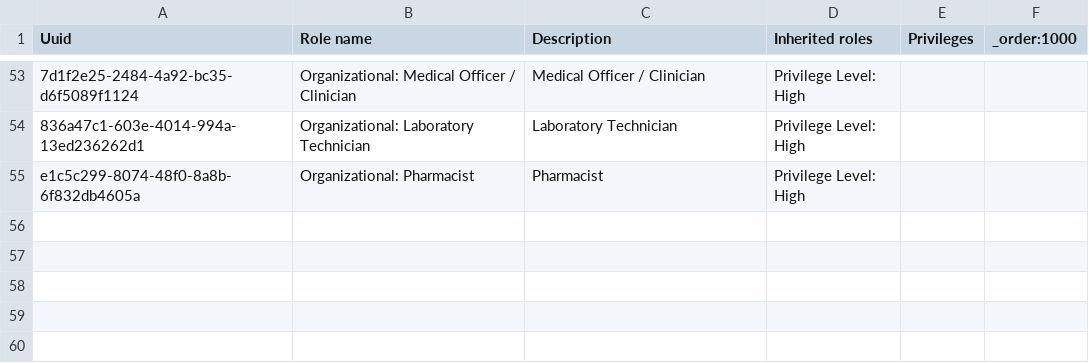
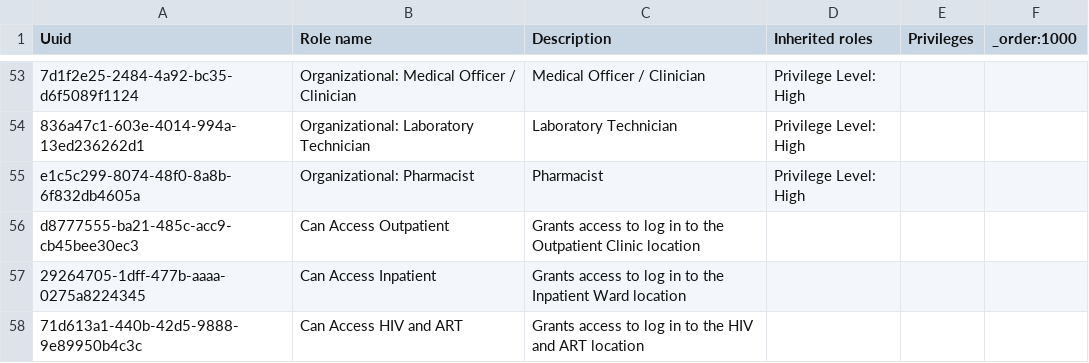
Before and after one commit to YnetSolution/SouthSudanEMR, a CSV file: distro/configuration/roles/roles_core-demo.csv, drawn as a sheet; only a part is shown, gaps mark what is left out; the diff names each change by its address in the sheet, - before the commit and + after, or states it on an @@ line.

Commit message:
feat: add clinical location access roles for Outpatient, Inpatient, and HIV/ART departments

```diff
--- a/distro/configuration/roles/roles_core-demo.csv
+++ b/distro/configuration/roles/roles_core-demo.csv
+row 56: d8777555-ba21-485c-acc9-cb45bee30ec3 | Can Access Outpatient | Grants access to log in to the Outpatient Clinic location
+row 57: 29264705-1dff-477b-aaaa-0275a8224345 | Can Access Inpatient | Grants access to log in to the Inpatient Ward location
+row 58: 71d613a1-440b-42d5-9888-9e89950b4c3c | Can Access HIV and ART | Grants access to log in to the HIV and ART location
```
